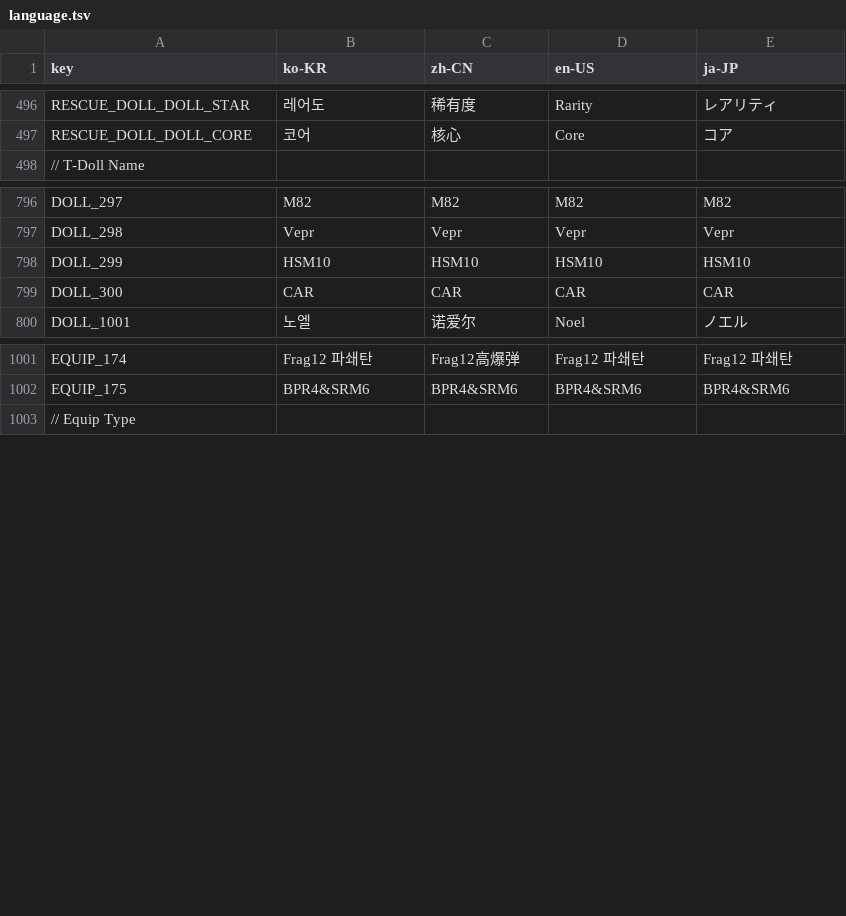
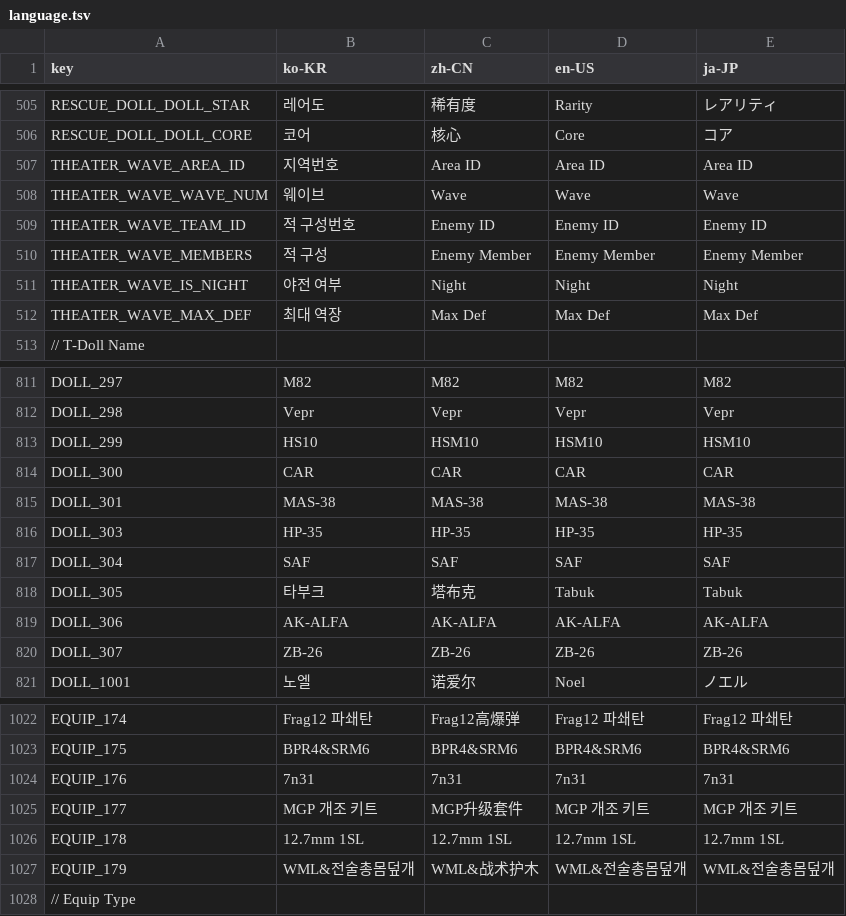
Before and after one commit to kchang06/GFAlarm, a TSV file: GFAlarm/Resource/language.tsv, drawn as a sheet; only a part is shown, gaps mark what is left out; the diff covers the shown part only.

```diff
--- a/GFAlarm/Resource/language.tsv
+++ b/GFAlarm/Resource/language.tsv
@@ -497,2 +506,8 @@ RESCUE_DOLL_DOLL_STAR	레어도	稀有度	Rarity	レアリティ
 RESCUE_DOLL_DOLL_CORE	코어	核心	Core	コア
+THEATER_WAVE_AREA_ID	지역번호	Area ID	Area ID	Area ID
+THEATER_WAVE_WAVE_NUM	웨이브	Wave	Wave	Wave
+THEATER_WAVE_TEAM_ID	적 구성번호	Enemy ID	Enemy ID	Enemy ID
+THEATER_WAVE_MEMBERS	적 구성	Enemy Member	Enemy Member	Enemy Member
+THEATER_WAVE_IS_NIGHT	야전 여부	Night	Night	Night
+THEATER_WAVE_MAX_DEF	최대 역장	Max Def	Max Def	Max Def
 // T-Doll Name				
@@ -797,4 +812,10 @@ DOLL_297	M82	M82	M82	M82
 DOLL_298	Vepr	Vepr	Vepr	Vepr
-DOLL_299	HSM10	HSM10	HSM10	HSM10
+DOLL_299	HS10	HSM10	HSM10	HSM10
 DOLL_300	CAR	CAR	CAR	CAR
+DOLL_301	MAS-38	MAS-38	MAS-38	MAS-38
+DOLL_303	HP-35	HP-35	HP-35	HP-35
+DOLL_304	SAF	SAF	SAF	SAF
+DOLL_305	타부크	塔布克	Tabuk	Tabuk
+DOLL_306	AK-ALFA	AK-ALFA	AK-ALFA	AK-ALFA
+DOLL_307	ZB-26	ZB-26	ZB-26	ZB-26
 DOLL_1001	노엘	诺爱尔	Noel	ノエル
@@ -1002,2 +1023,6 @@ EQUIP_174	Frag12 파쇄탄	Frag12高爆弹	Frag12 파쇄탄	Frag12 파쇄탄
 EQUIP_175	BPR4&SRM6	BPR4&SRM6	BPR4&SRM6	BPR4&SRM6
+EQUIP_176	7n31	7n31	7n31	7n31
+EQUIP_177	MGP 개조 키트	MGP升级套件	MGP 개조 키트	MGP 개조 키트
+EQUIP_178	12.7mm 1SL	12.7mm 1SL	12.7mm 1SL	12.7mm 1SL
+EQUIP_179	WML&전술총몸덮개	WML&战术护木	WML&전술총몸덮개	WML&전술총몸덮개
 // Equip Type				
```
Also changed, not shown: 16 added rows and 14 edited cells elsewhere in this file, 5 other files.
